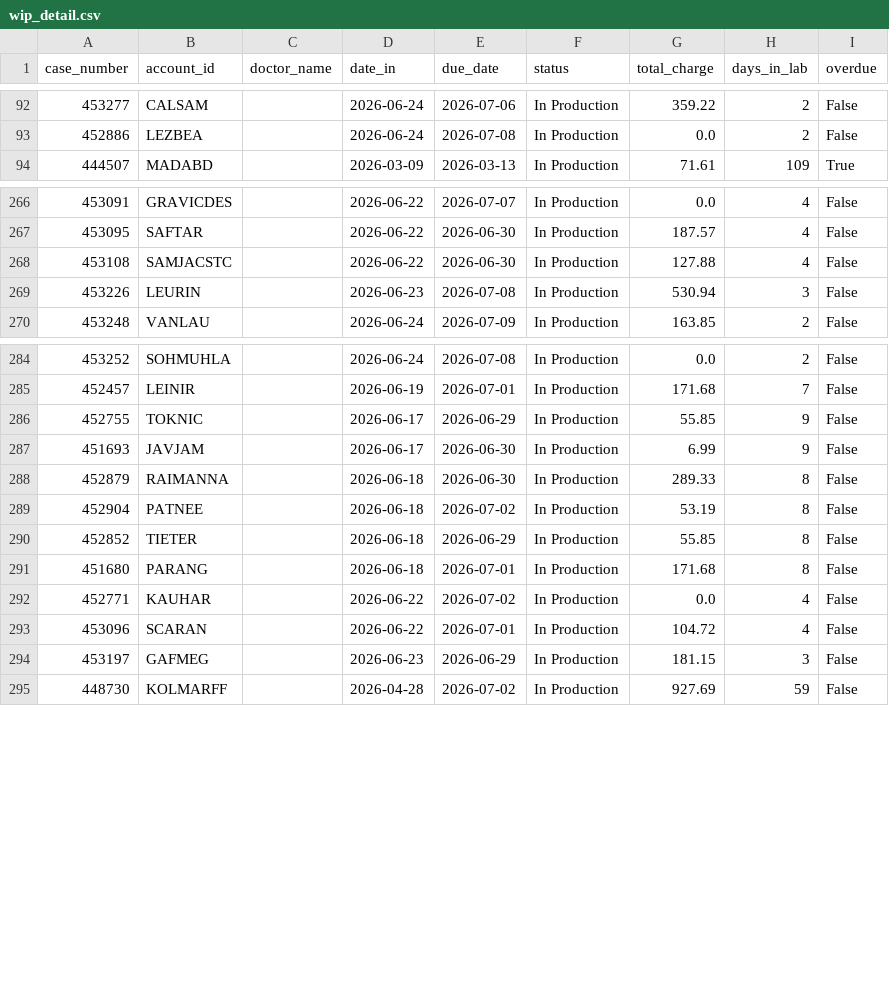
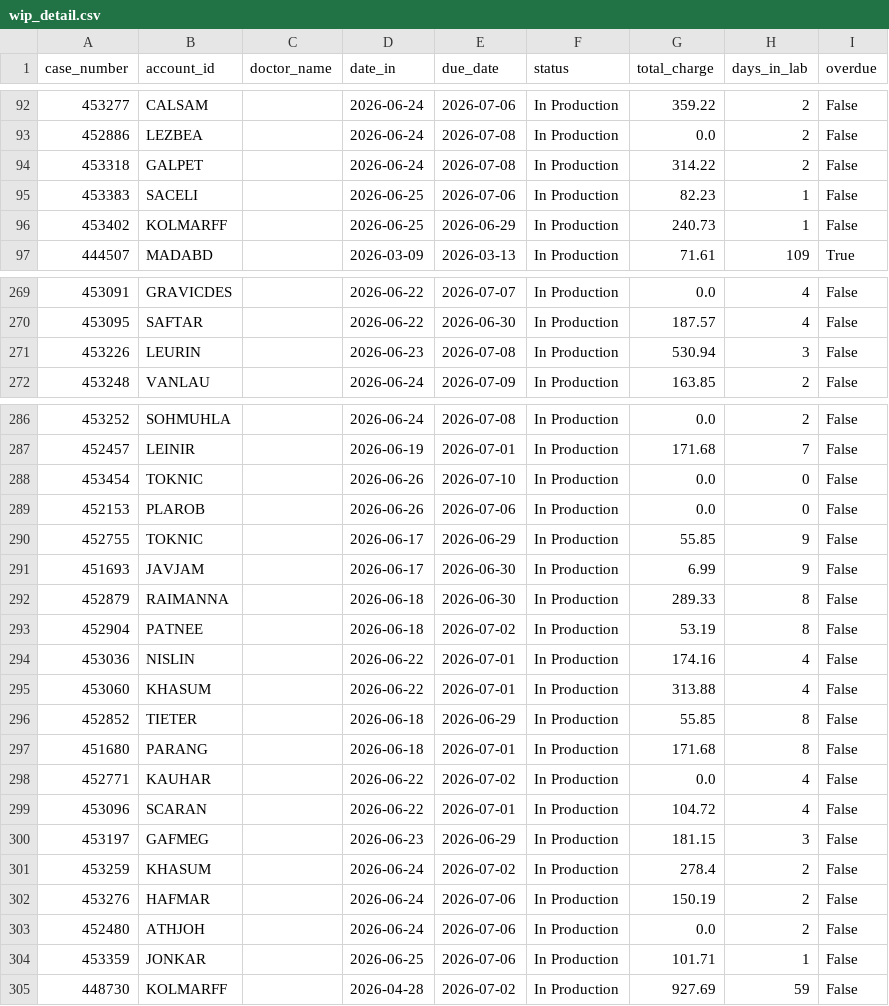
Before and after one commit to danulaszek-bit/artistic-dental-portal, a CSV file: cache/latest/wip_detail.csv, drawn as a sheet; only a part is shown, gaps mark what is left out; the diff covers the shown part only.

Commit message:
Auto-update data 2026-06-26

```diff
--- a/cache/latest/wip_detail.csv
+++ b/cache/latest/wip_detail.csv
@@ -93,2 +93,5 @@ case_number,account_id,doctor_name,date_in,due_date,status,total_charge,days_in_
 452886,LEZBEA,,2026-06-24,2026-07-08,In Production,0.0,2,False
+453318,GALPET,,2026-06-24,2026-07-08,In Production,314.22,2,False
+453383,SACELI,,2026-06-25,2026-07-06,In Production,82.23,1,False
+453402,KOLMARFF,,2026-06-25,2026-06-29,In Production,240.73,1,False
 444507,MADABD,,2026-03-09,2026-03-13,In Production,71.61,109,True
@@ -267,3 +270,2 @@ case_number,account_id,doctor_name,date_in,due_date,status,total_charge,days_in_
 453095,SAFTAR,,2026-06-22,2026-06-30,In Production,187.57,4,False
-453108,SAMJACSTC,,2026-06-22,2026-06-30,In Production,127.88,4,False
 453226,LEURIN,,2026-06-23,2026-07-08,In Production,530.94,3,False
@@ -285,2 +287,4 @@ case_number,account_id,doctor_name,date_in,due_date,status,total_charge,days_in_
 452457,LEINIR,,2026-06-19,2026-07-01,In Production,171.68,7,False
+453454,TOKNIC,,2026-06-26,2026-07-10,In Production,0.0,0,False
+452153,PLAROB,,2026-06-26,2026-07-06,In Production,0.0,0,False
 452755,TOKNIC,,2026-06-17,2026-06-29,In Production,55.85,9,False
@@ -289,2 +293,4 @@ case_number,account_id,doctor_name,date_in,due_date,status,total_charge,days_in_
 452904,PATNEE,,2026-06-18,2026-07-02,In Production,53.19,8,False
+453036,NISLIN,,2026-06-22,2026-07-01,In Production,174.16,4,False
+453060,KHASUM,,2026-06-22,2026-07-01,In Production,313.88,4,False
 452852,TIETER,,2026-06-18,2026-06-29,In Production,55.85,8,False
@@ -294,2 +300,6 @@ case_number,account_id,doctor_name,date_in,due_date,status,total_charge,days_in_
 453197,GAFMEG,,2026-06-23,2026-06-29,In Production,181.15,3,False
+453259,KHASUM,,2026-06-24,2026-07-02,In Production,278.4,2,False
+453276,HAFMAR,,2026-06-24,2026-07-06,In Production,150.19,2,False
+452480,ATHJOH,,2026-06-24,2026-07-06,In Production,0.0,2,False
+453359,JONKAR,,2026-06-25,2026-07-06,In Production,101.71,1,False
 448730,KOLMARFF,,2026-04-28,2026-07-02,In Production,927.69,59,False
```
Also changed, not shown: 4 moved rows elsewhere in this file, cache/latest/daily_sales.csv, cache/latest/kpi_gauges.csv, 4 other files.
